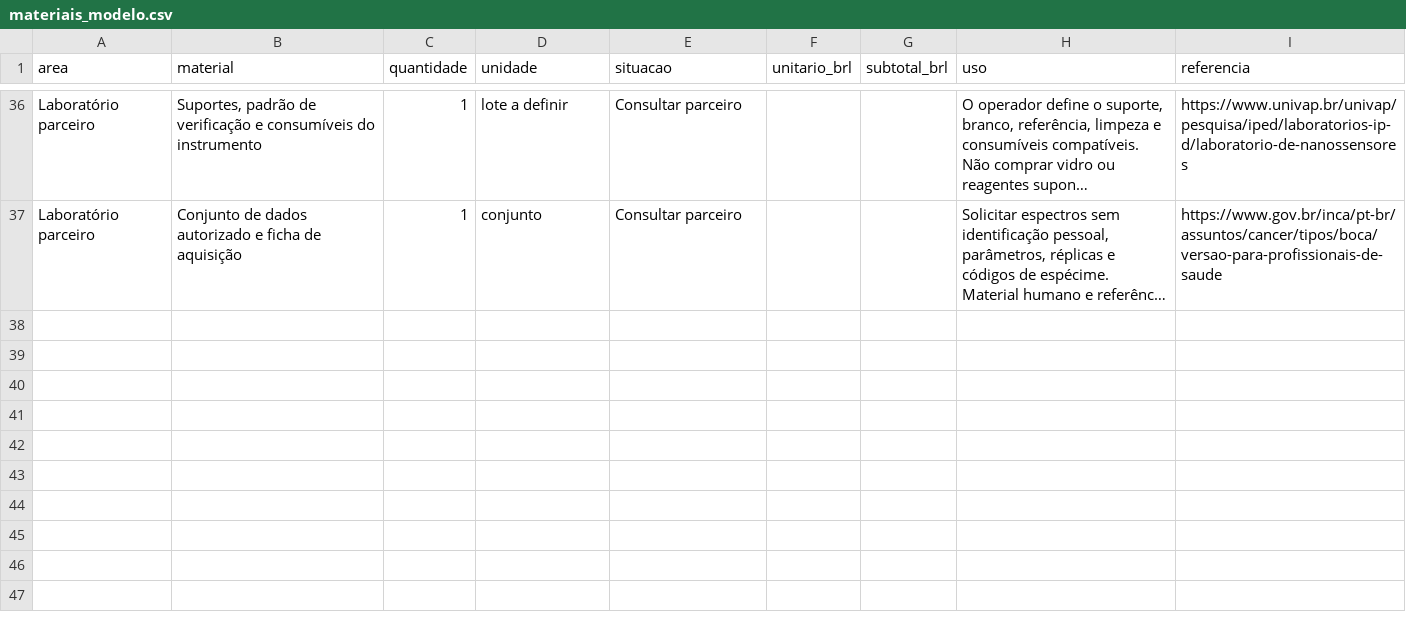
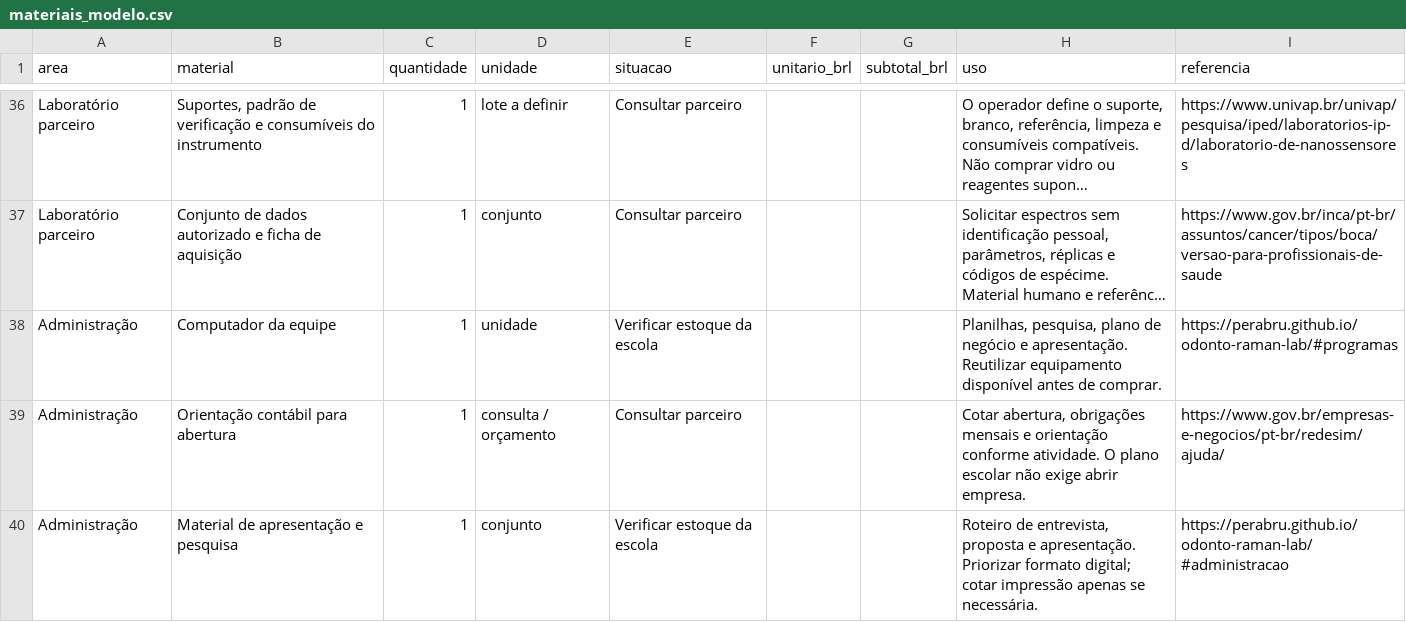
Before and after one commit to perabru/odonto-raman-lab, a CSV file: dados/materiais_modelo.csv, drawn as a sheet; only a part is shown, gaps mark what is left out; long unchanged cells end in …; the diff names each change by its address in the sheet, - before the commit and + after, or states it on an @@ line.

Commit message:
Adiciona Administração, plano de negócio, custos e metas para criação da empresa

```diff
--- a/dados/materiais_modelo.csv
+++ b/dados/materiais_modelo.csv
+row 38: Administração | Computador da equipe | 1 | unidade | Verificar estoque da escola |  |  | Planilhas, pesquisa, plano de negócio e apresentação. Reutilizar equipamento disponível antes de comprar. | https://perabru.github.io/odonto-raman-lab/#programas
+row 39: Administração | Orientação contábil para abertura | 1 | consulta / orçamento | Consultar parceiro |  |  | Cotar abertura, obrigações mensais e orientação conforme atividade. O plano escolar não exige abrir empresa. | https://www.gov.br/empresas-e-negocios/pt-br/redesim/ajuda/
+row 40: Administração | Material de apresentação e pesquisa | 1 | conjunto | Verificar estoque da escola |  |  | Roteiro de entrevista, proposta e apresentação. Priorizar formato digital; cotar impressão apenas se necessária. | https://perabru.github.io/odonto-raman-lab/#administracao
```
Also changed, not shown: 24 other files.
